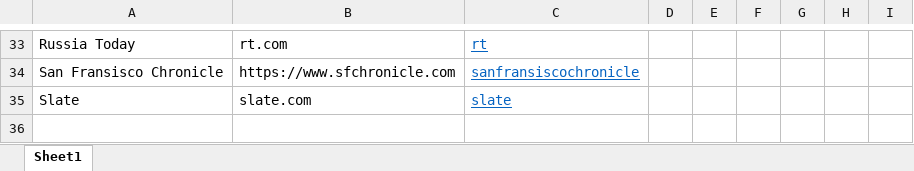
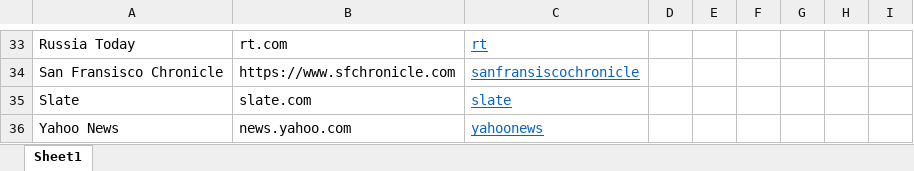
Before and after one commit to brockmanmatt/CoverageTrends, an Excel workbook: NewsSites.xlsx, sheet Sheet1, drawn as a sheet; only a part is shown, gaps mark what is left out; values as stored, in another font and other column widths than the file's, no borders; the diff names each change by its address in the sheet, - before the commit and + after, or states it on an @@ line.

Commit message:
yahoo

```diff
--- a/NewsSites.xlsx (sheet Sheet1)
+++ b/NewsSites.xlsx (sheet Sheet1)
+row 36: Yahoo News | news.yahoo.com | yahoonews
```
Also changed, not shown: 1 other file.
